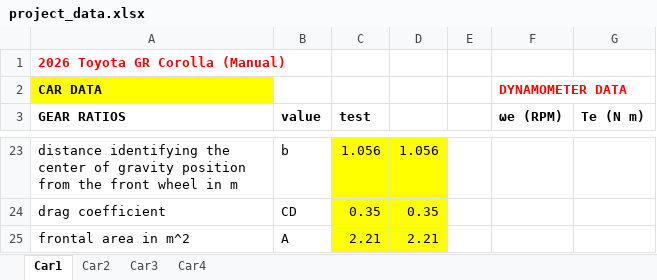
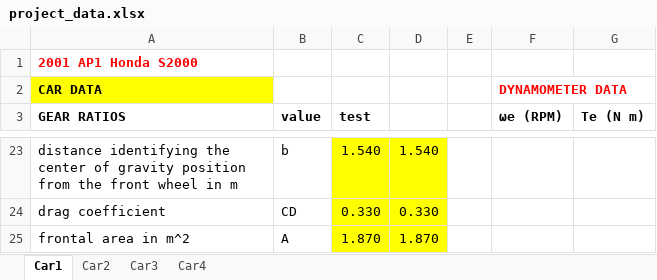
Before and after one commit to cjansma08/Project-6-guys, an Excel workbook: project_data.xlsx, sheet Car1, drawn as a sheet; only a part is shown, gaps mark what is left out; values as stored, in another font and other column widths than the file's, no borders; the diff covers the shown part only; the diff names each change by its address in the sheet, - before the commit and + after, or states it on an @@ line.

```diff
--- a/project_data.xlsx (sheet Car1)
+++ b/project_data.xlsx (sheet Car1)
-A1 (GEAR RATIOS): 2026 Toyota GR Corolla (Manual)
+A1 (GEAR RATIOS): 2001 AP1 Honda S2000
-C23 (test): 1.056
+C23 (test): 1.540
-D23: 1.056
+D23: 1.540
-C24 (test): 0.35
+C24 (test): 0.330
-D24: 0.35
+D24: 0.330
-C25 (test): 2.21
+C25 (test): 1.870
-D25: 2.21
+D25: 1.870
```
Also changed, not shown: 1 added row, 1 removed row and 62 edited cells elsewhere in this sheet, sheet Car3, sheet Car2, sheet Car4, 3 other files.
